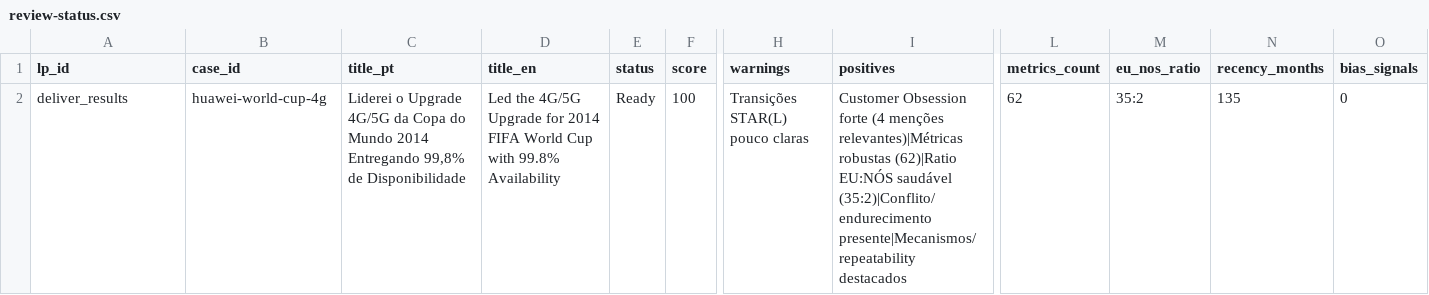
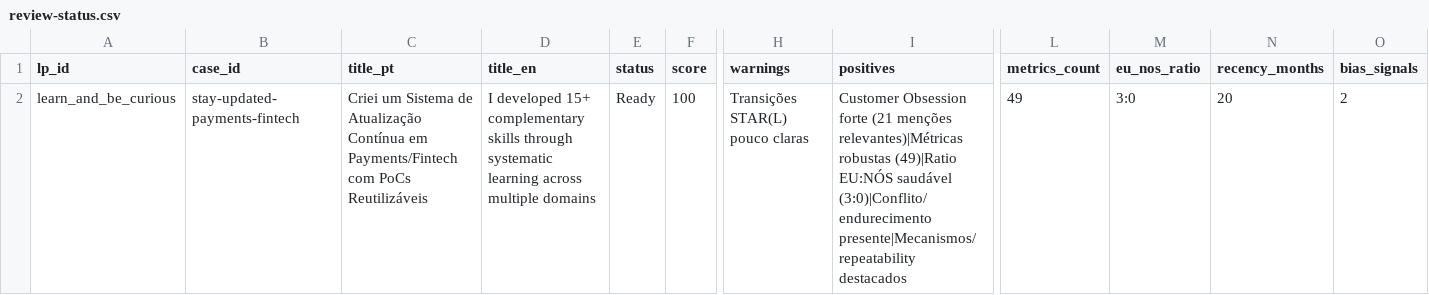
Before and after one commit to hubdogestor/amazon-lp-prep, a CSV file: case-validation/analyzer3/reports/review-status.csv, drawn as a sheet; only a part is shown, gaps mark what is left out; removed rows and columns are numbered as before the commit, all else as after; rows hold the shown columns only; the diff names each change by its address in the sheet, - before the commit and + after, or states it on an @@ line.

```diff
--- a/case-validation/analyzer3/reports/review-status.csv
+++ b/case-validation/analyzer3/reports/review-status.csv
-row 2: deliver_results | huawei-world-cup-4g | Liderei o Upgrade 4G/5G da Copa do Mundo 2014 Entregando 99,8% de Disponibilidade | Led the 4G/5G Upgrade for 2014 FIFA World Cup with 99.8% Availability | Ready | 100 | Transições STAR(L) pouco claras | Customer Obsession forte (4 menções relevantes)|Métricas robustas (62)|Ratio EU:NÓS saudável (35:2)|Conflito/endurecimento presente|Mecanismos/repeatability destacados | 62 | 35:2 | 135 | 0
+row 2: learn_and_be_curious | stay-updated-payments-fintech | Criei um Sistema de Atualização Contínua em Payments/Fintech com PoCs Reutilizáveis | I developed 15+ complementary skills through systematic learning across multiple domains | Ready | 100 | Transições STAR(L) pouco claras | Customer Obsession forte (21 menções relevantes)|Métricas robustas (49)|Ratio EU:NÓS saudável (3:0)|Conflito/endurecimento presente|Mecanismos/repeatability destacados | 49 | 3:0 | 20 | 2
```
Also changed, not shown: perguntas-cases/dados/mapeamento-perguntas-cases-COMPLETO.csv, 9 other files.
